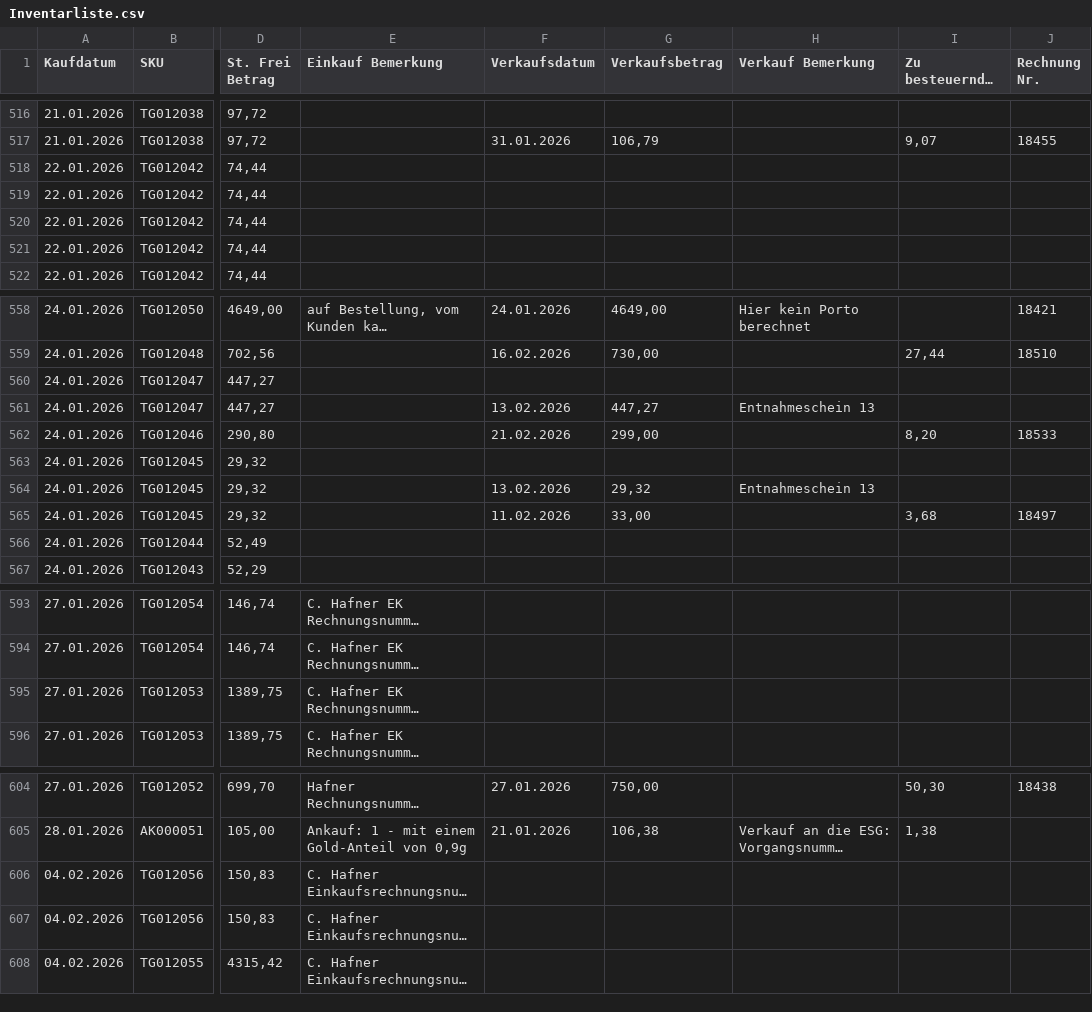
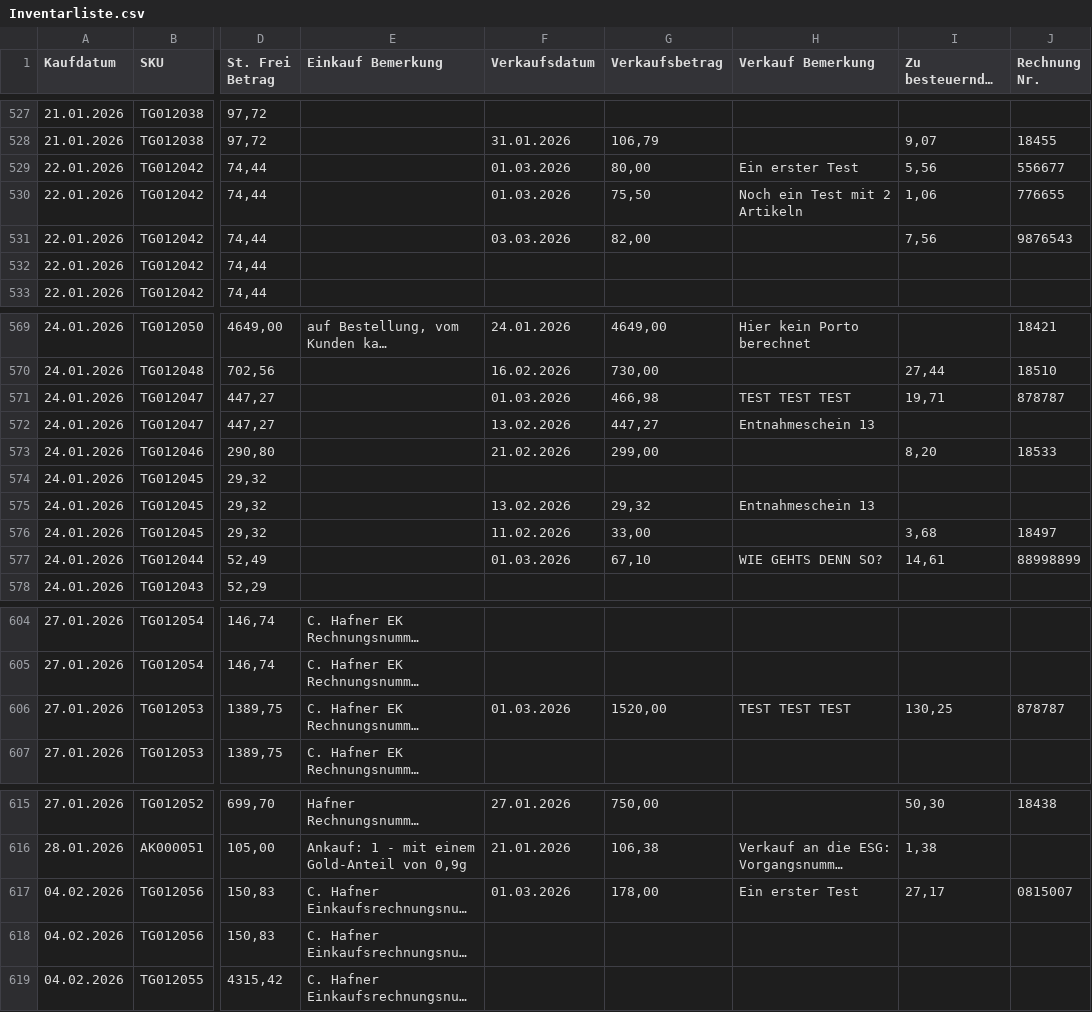
Before and after one commit to es3006/Inventarliste-V2, a CSV file: Output/Win64/Release/Dokumente/Inventarliste.csv, drawn as a sheet; only a part is shown, gaps mark what is left out; long unchanged cells end in …; addresses are those after the commit; the diff covers the shown part only; the diff names each change by its address in the sheet, - before the commit and + after, or states it on an @@ line.

```diff
--- a/Output/Win64/Release/Dokumente/Inventarliste.csv
+++ b/Output/Win64/Release/Dokumente/Inventarliste.csv
-F529:F530 (Verkaufsdatum): (empty)
+F529:F530 (Verkaufsdatum): 01.03.2026
-G529 (Verkaufsbetrag): (empty)
+G529 (Verkaufsbetrag): 80,00
-H529 (Verkauf Bemerkung): (empty)
+H529 (Verkauf Bemerkung): Ein erster Test
-I529 (Zu besteuernder Betrag): (empty)
+I529 (Zu besteuernder Betrag): 5,56
-J529 (Rechnung Nr.): (empty)
+J529 (Rechnung Nr.): 556677
-G530 (Verkaufsbetrag): (empty)
+G530 (Verkaufsbetrag): 75,50
-H530 (Verkauf Bemerkung): (empty)
+H530 (Verkauf Bemerkung): Noch ein Test mit 2 Artikeln
-I530 (Zu besteuernder Betrag): (empty)
+I530 (Zu besteuernder Betrag): 1,06
-J530 (Rechnung Nr.): (empty)
+J530 (Rechnung Nr.): 776655
-F531 (Verkaufsdatum): (empty)
+F531 (Verkaufsdatum): 03.03.2026
-G531 (Verkaufsbetrag): (empty)
+G531 (Verkaufsbetrag): 82,00
-I531 (Zu besteuernder Betrag): (empty)
+I531 (Zu besteuernder Betrag): 7,56
-J531 (Rechnung Nr.): (empty)
+J531 (Rechnung Nr.): 9876543
-F571 (Verkaufsdatum): (empty)
+F571 (Verkaufsdatum): 01.03.2026
-G571 (Verkaufsbetrag): (empty)
+G571 (Verkaufsbetrag): 466,98
-H571 (Verkauf Bemerkung): (empty)
+H571 (Verkauf Bemerkung): TEST TEST TEST
-I571 (Zu besteuernder Betrag): (empty)
+I571 (Zu besteuernder Betrag): 19,71
-J571 (Rechnung Nr.): (empty)
+J571 (Rechnung Nr.): 878787
-F577 (Verkaufsdatum): (empty)
+F577 (Verkaufsdatum): 01.03.2026
-G577 (Verkaufsbetrag): (empty)
+G577 (Verkaufsbetrag): 67,10
-H577 (Verkauf Bemerkung): (empty)
+H577 (Verkauf Bemerkung): WIE GEHTS DENN SO?
-I577 (Zu besteuernder Betrag): (empty)
+I577 (Zu besteuernder Betrag): 14,61
-J577 (Rechnung Nr.): (empty)
+J577 (Rechnung Nr.): 88998899
-F606 (Verkaufsdatum): (empty)
+F606 (Verkaufsdatum): 01.03.2026
-G606 (Verkaufsbetrag): (empty)
+G606 (Verkaufsbetrag): 1520,00
-H606 (Verkauf Bemerkung): (empty)
+H606 (Verkauf Bemerkung): TEST TEST TEST
-I606 (Zu besteuernder Betrag): (empty)
+I606 (Zu besteuernder Betrag): 130,25
-J606 (Rechnung Nr.): (empty)
+J606 (Rechnung Nr.): 878787
-F617 (Verkaufsdatum): (empty)
+F617 (Verkaufsdatum): 01.03.2026
-G617 (Verkaufsbetrag): (empty)
+G617 (Verkaufsbetrag): 178,00
-H617 (Verkauf Bemerkung): (empty)
+H617 (Verkauf Bemerkung): Ein erster Test
-I617 (Zu besteuernder Betrag): (empty)
+I617 (Zu besteuernder Betrag): 27,17
-J617 (Rechnung Nr.): (empty)
+J617 (Rechnung Nr.): 0815007
```
Also changed, not shown: 11 added rows and 28 edited cells elsewhere in this file, 44 other files.
